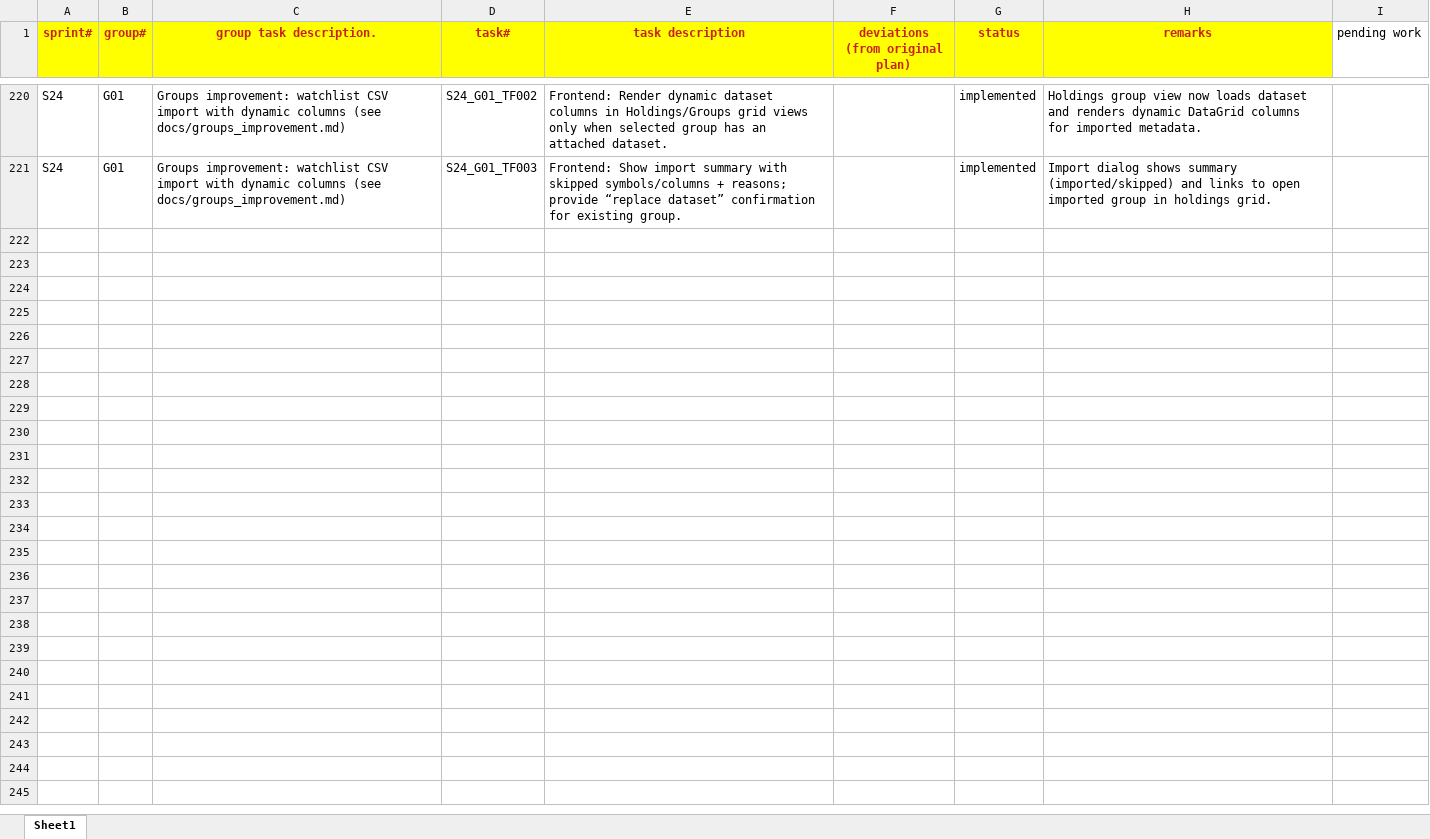
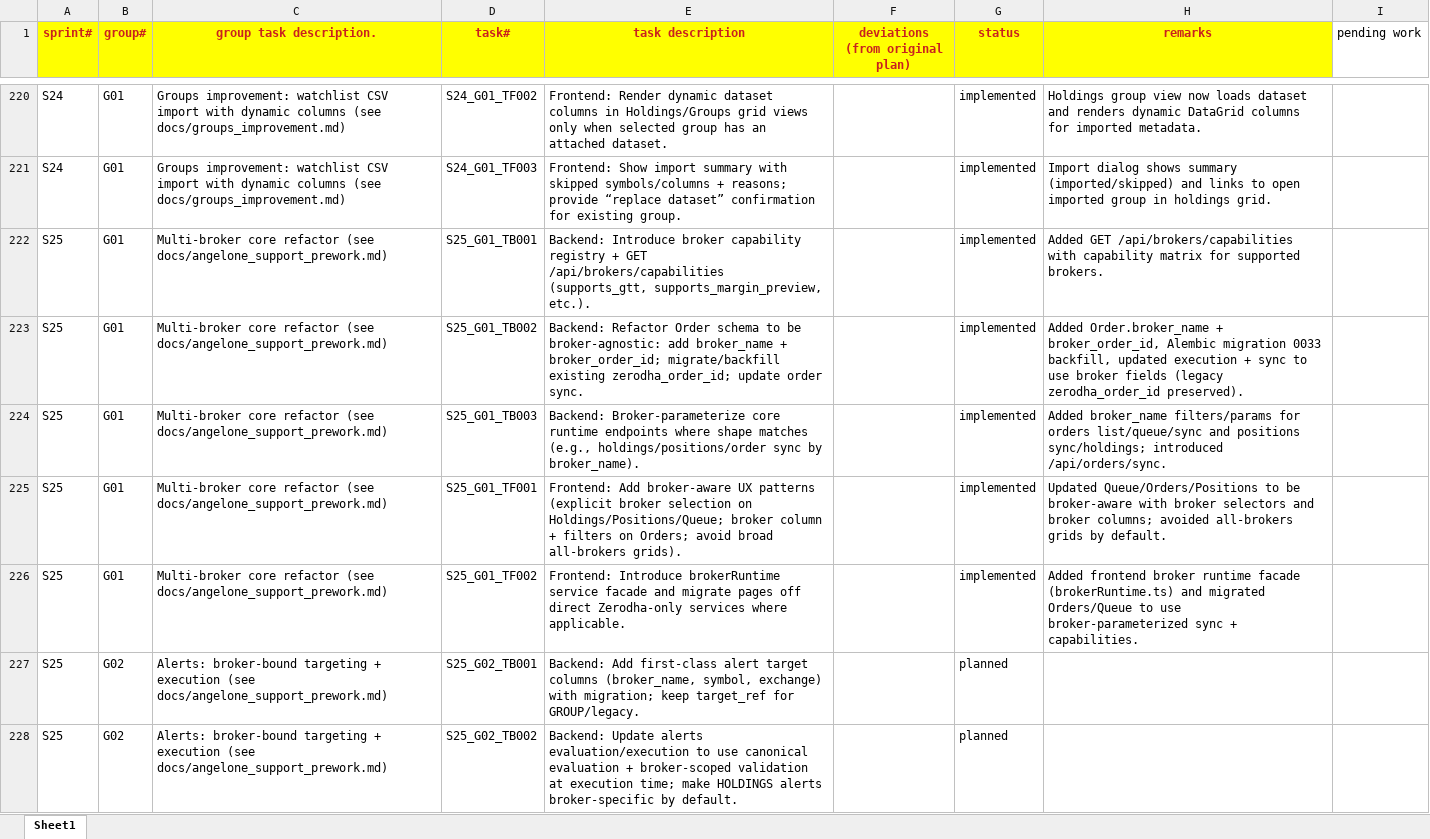
Before and after one commit to chbisw07/SigmaTrader, an Excel workbook: docs/sprint_tasks_codex.xlsx, sheet Sheet1, drawn as a sheet; only a part is shown, gaps mark what is left out; values as stored, in another font and other column widths than the file's, no borders; the diff covers the shown part only; the diff names each change by its address in the sheet, - before the commit and + after, or states it on an @@ line.

Commit message:
S25/G01: Multi-broker core refactor (see docs/angelone_support_prework.md)

```diff
--- a/docs/sprint_tasks_codex.xlsx (sheet Sheet1)
+++ b/docs/sprint_tasks_codex.xlsx (sheet Sheet1)
+row 222: S25 | G01 | Multi-broker core refactor (see docs/angelone_support_prework.md) | S25_G01_TB001 | Backend: Introduce broker capability registry + GET /api/brokers/capabilities (supports_gtt, supports_margin_preview, etc.). |  | implemented | Added GET /api/brokers/capabilities with capability matrix for supported brokers.
+row 223: S25 | G01 | Multi-broker core refactor (see docs/angelone_support_prework.md) | S25_G01_TB002 | Backend: Refactor Order schema to be broker-agnostic: add broker_name + broker_order_id; migrate/backfill existing zerodha_order_id; update order sync. |  | implemented | Added Order.broker_name + broker_order_id, Alembic migration 0033 backfill, updated execution + sync to use broker fields (legacy zerodha_order_id preserved).
+row 224: S25 | G01 | Multi-broker core refactor (see docs/angelone_support_prework.md) | S25_G01_TB003 | Backend: Broker-parameterize core runtime endpoints where shape matches (e.g., holdings/positions/order sync by broker_name). |  | implemented | Added broker_name filters/params for orders list/queue/sync and positions sync/holdings; introduced /api/orders/sync.
+row 225: S25 | G01 | Multi-broker core refactor (see docs/angelone_support_prework.md) | S25_G01_TF001 | Frontend: Add broker-aware UX patterns (explicit broker selection on Holdings/Positions/Queue; broker column + filters on Orders; avoid broad all-brokers grids). |  | implemented | Updated Queue/Orders/Positions to be broker-aware with broker selectors and broker columns; avoided all-brokers grids by default.
+row 226: S25 | G01 | Multi-broker core refactor (see docs/angelone_support_prework.md) | S25_G01_TF002 | Frontend: Introduce brokerRuntime service facade and migrate pages off direct Zerodha-only services where applicable. |  | implemented | Added frontend broker runtime facade (brokerRuntime.ts) and migrated Orders/Queue to use broker-parameterized sync + capabilities.
+row 227: S25 | G02 | Alerts: broker-bound targeting + execution (see docs/angelone_support_prework.md) | S25_G02_TB001 | Backend: Add first-class alert target columns (broker_name, symbol, exchange) with migration; keep target_ref for GROUP/legacy. |  | planned
+row 228: S25 | G02 | Alerts: broker-bound targeting + execution (see docs/angelone_support_prework.md) | S25_G02_TB002 | Backend: Update alerts evaluation/execution to use canonical evaluation + broker-scoped validation at execution time; make HOLDINGS alerts broker-specific by default. |  | planned
```
Also changed, not shown: 18 added rows elsewhere in this sheet, 15 other files.
